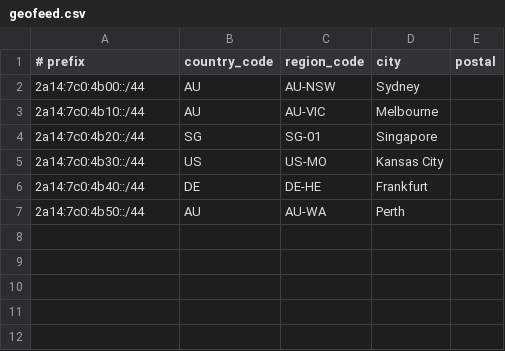
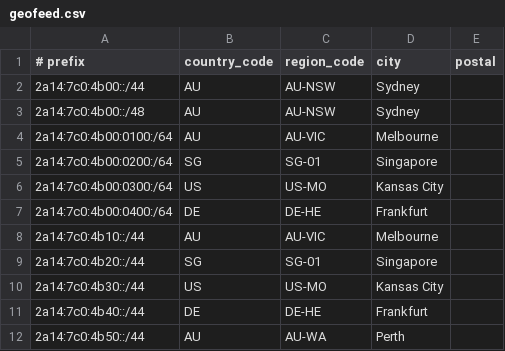
Before and after one commit to vojkovic/as44354.net, a CSV file: geofeed.csv, drawn as a sheet; the diff names each change by its address in the sheet, - before the commit and + after, or states it on an @@ line.

Commit message:
geofeed: add smaller subnets

```diff
--- a/geofeed.csv
+++ b/geofeed.csv
+row 3: 2a14:7c0:4b00::/48 | AU | AU-NSW | Sydney
+row 4: 2a14:7c0:4b00:0100:/64 | AU | AU-VIC | Melbourne
+row 5: 2a14:7c0:4b00:0200:/64 | SG | SG-01 | Singapore
+row 6: 2a14:7c0:4b00:0300:/64 | US | US-MO | Kansas City
+row 7: 2a14:7c0:4b00:0400:/64 | DE | DE-HE | Frankfurt
```
